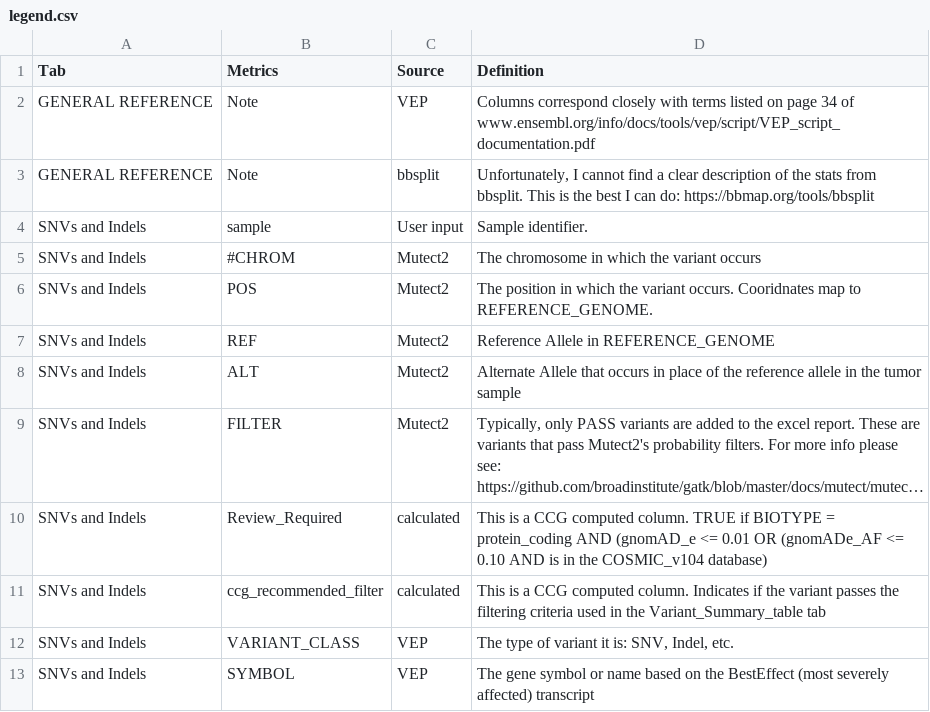
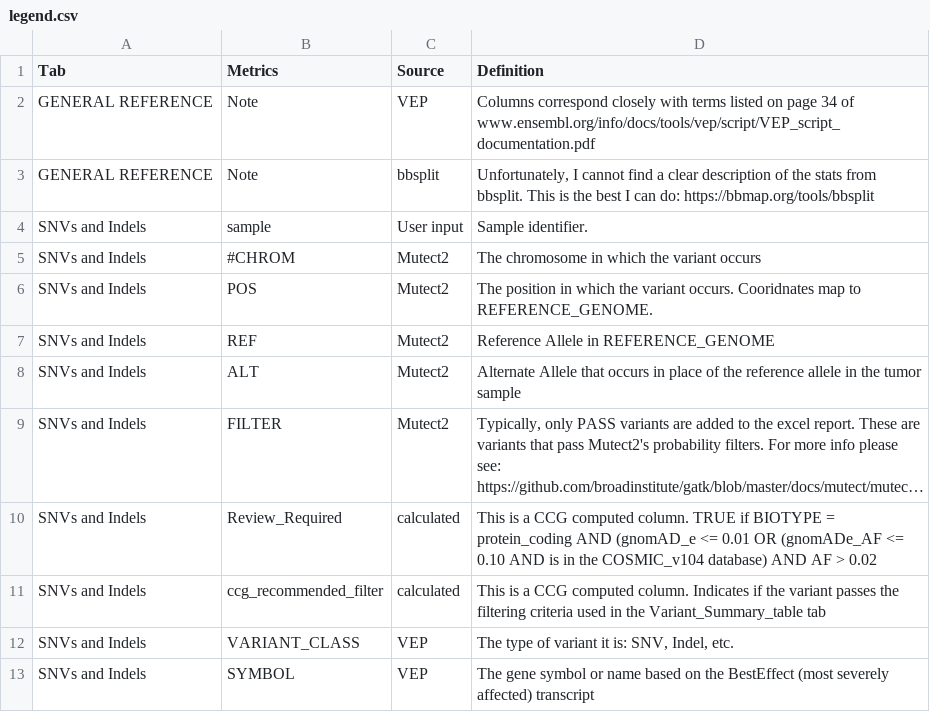
Before and after one commit to aanselmo/ccg-rotation-suite-dev-ana16, a CSV file: sarek/lib/snv_indel/legend.csv, drawn as a sheet; only a part is shown; long unchanged cells end in …; the diff names each change by its address in the sheet, - before the commit and + after, or states it on an @@ line.

```diff
--- a/sarek/lib/snv_indel/legend.csv
+++ b/sarek/lib/snv_indel/legend.csv
-D10 (Definition): …COSMIC_v104 database)
+D10 (Definition): …COSMIC_v104 database) AND AF > 0.02
```
Also changed, not shown: 3 other files.
